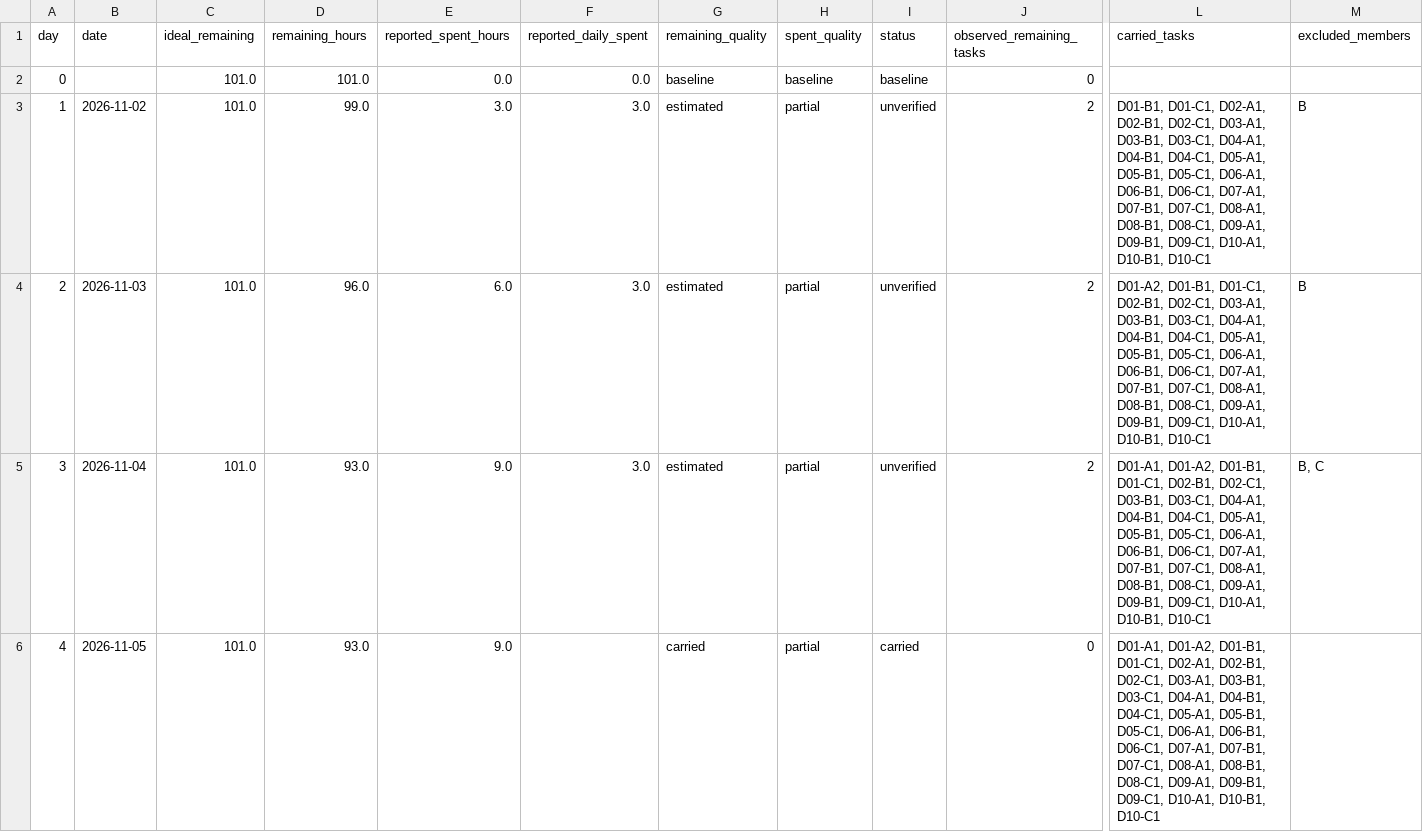
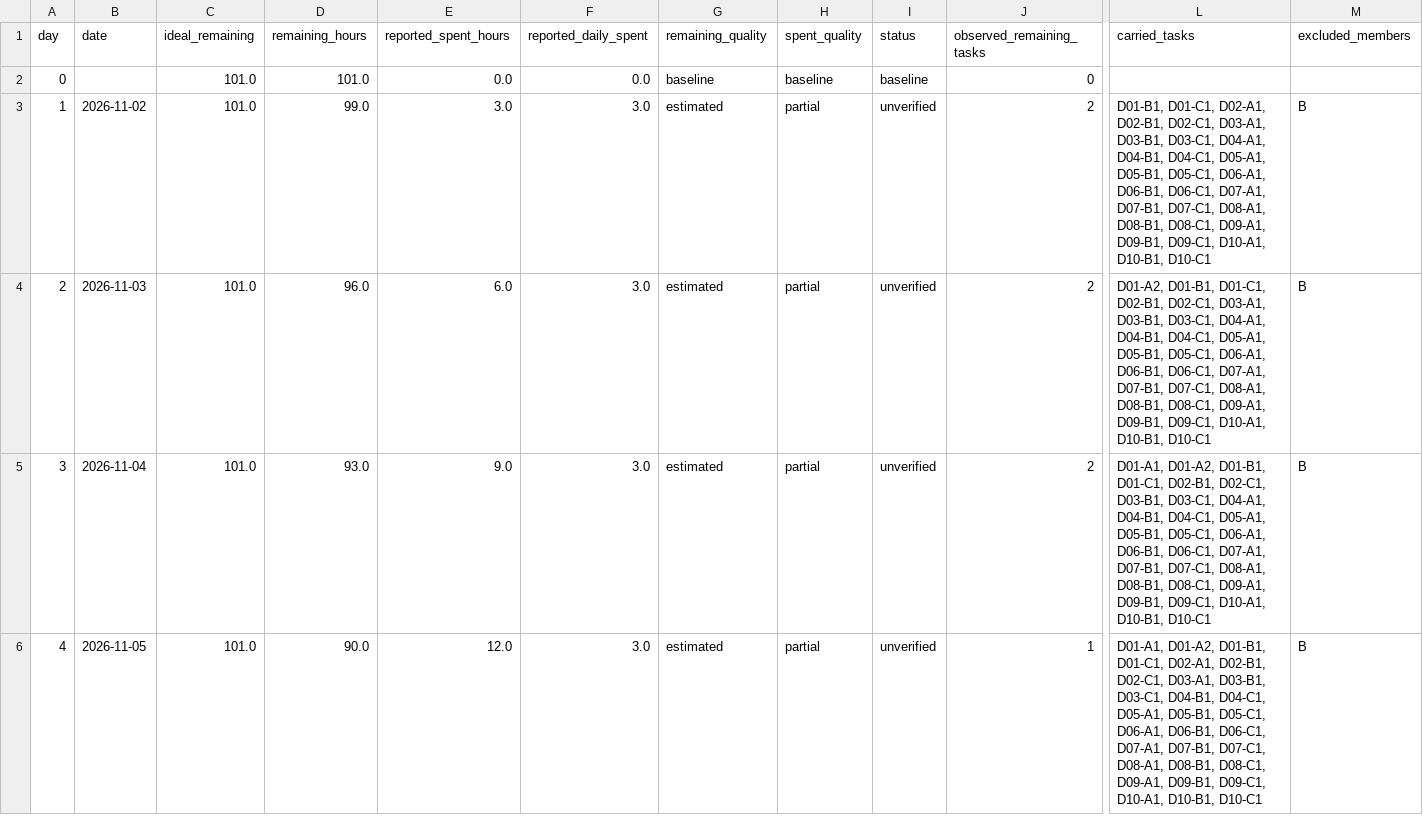
Before and after one commit to SCJ980128/burndown-board, a CSV file: fallrainme/chart-data.csv, drawn as a sheet; only a part is shown, gaps mark what is left out; the diff covers the shown part only; the diff names each change by its address in the sheet, - before the commit and + after, or states it on an @@ line.

```diff
--- a/fallrainme/chart-data.csv
+++ b/fallrainme/chart-data.csv
-M5 (excluded_members): B, C
+M5 (excluded_members): B
-D6 (remaining_hours): 93.0
+D6 (remaining_hours): 90.0
-E6 (reported_spent_hours): 9.0
+E6 (reported_spent_hours): 12.0
-F6 (reported_daily_spent): (empty)
+F6 (reported_daily_spent): 3.0
-G6 (remaining_quality): carried
+G6 (remaining_quality): estimated
-I6 (status): carried
+I6 (status): unverified
-J6 (observed_remaining_tasks): 0
+J6 (observed_remaining_tasks): 1
-L6 (carried_tasks): …D03-B1, D03-C1, D04-A1, D04-B1, D04-C1,…
+L6 (carried_tasks): …D03-B1, D03-C1, D04-B1, D04-C1,…
-M6 (excluded_members): (empty)
+M6 (excluded_members): B
```
Also changed, not shown: 29 edited cells elsewhere in this file, fallrainme/issues.csv, kitbot/chart-data.csv, 52 other files.
